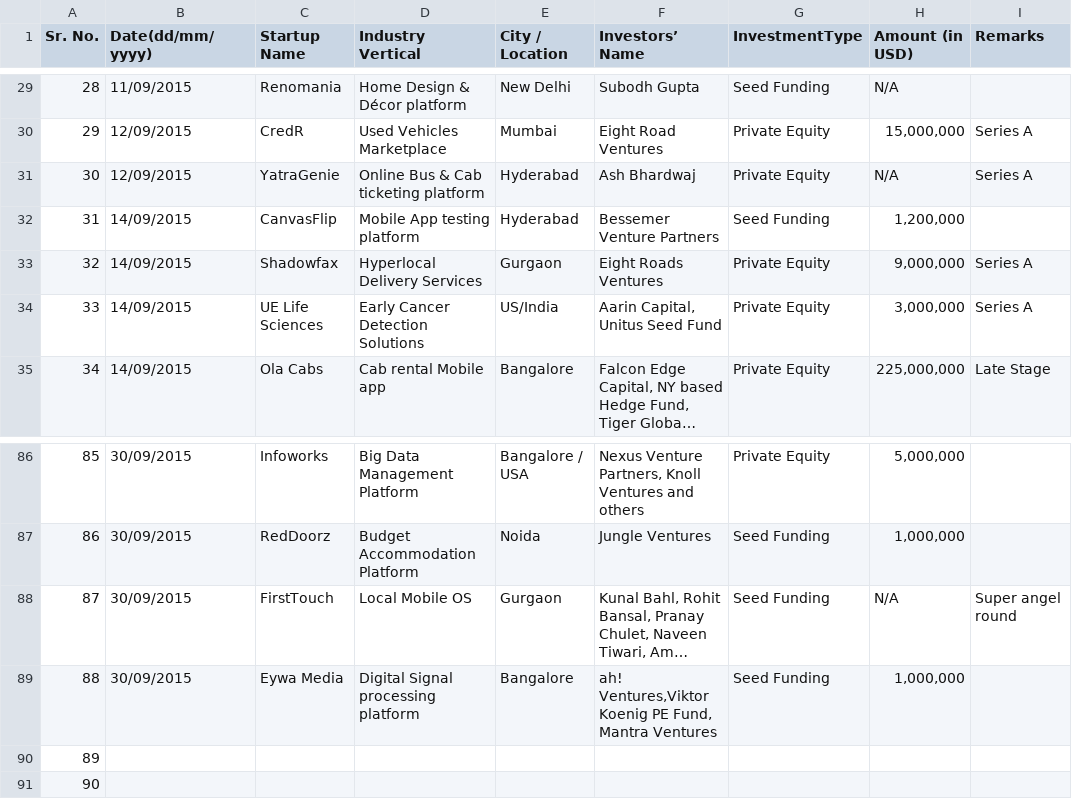
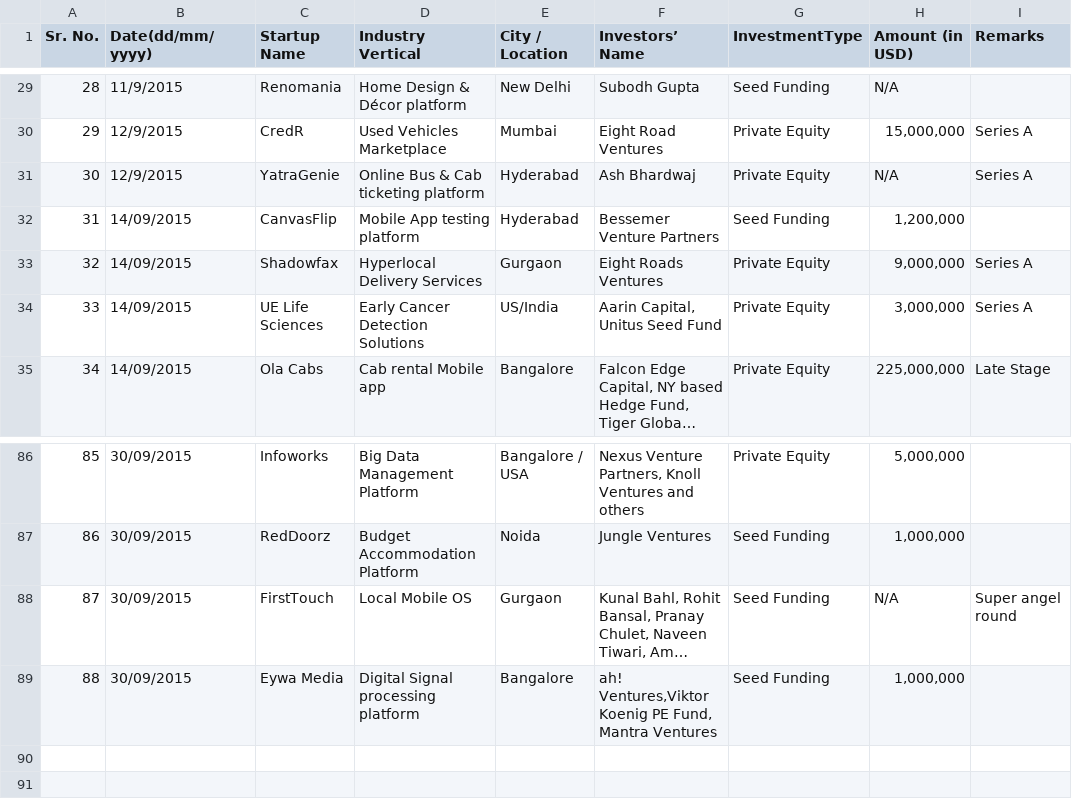
Before and after one commit to rayraytheray/Jujube-Fruit, a CSV file: StartUp_FundingScrappingData/2015/Sep_2015.csv, drawn as a sheet; only a part is shown, gaps mark what is left out; long unchanged cells end in …; the diff covers the shown part only.

```diff
--- a/StartUp_FundingScrappingData/2015/Sep_2015.csv
+++ b/StartUp_FundingScrappingData/2015/Sep_2015.csv
@@ -29,4 +29,4 @@ Sr. No.,Date(dd/mm/yyyy),Startup Name,Industry Vertical,City / Location,Investor
-28,11/09/2015,Renomania,Home Design & Décor platform,New Delhi,Subodh Gupta,Seed Funding,N/A,
-29,12/09/2015,CredR,Used Vehicles Marketplace,Mumbai,Eight Road Ventures,Private Equity,"15,000,000",Series A
-30,12/09/2015,YatraGenie,Online Bus & Cab ticketing platform,Hyderabad,Ash Bhardwaj,Private Equity,N/A,Series A
+28,11/9/2015,Renomania,Home Design & Décor platform,New Delhi,Subodh Gupta,Seed Funding,N/A,
+29,12/9/2015,CredR,Used Vehicles Marketplace,Mumbai,Eight Road Ventures,Private Equity,"15,000,000",Series A
+30,12/9/2015,YatraGenie,Online Bus & Cab ticketing platform,Hyderabad,Ash Bhardwaj,Private Equity,N/A,Series A
 31,14/09/2015,CanvasFlip,Mobile App testing platform,Hyderabad,Bessemer Venture Partners,Seed Funding,"1,200,000",
@@ -89,3 +89 @@ Sr. No.,Date(dd/mm/yyyy),Startup Name,Industry Vertical,City / Location,Investor
 88,30/09/2015,Eywa Media,Digital Signal processing platform,Bangalore,"ah! Ventures,Viktor Koenig PE Fund, Mantra Ventures",Seed Funding,"1,000,000",
-89,,,,,,,,
-90,,,,,,,,
```
Also changed, not shown: 27 edited cells elsewhere in this file, StartUp_FundingScrappingData/2015/Aug_2015.csv, StartUp_FundingScrappingData/2015/May_2015.csv, 14 other files.
